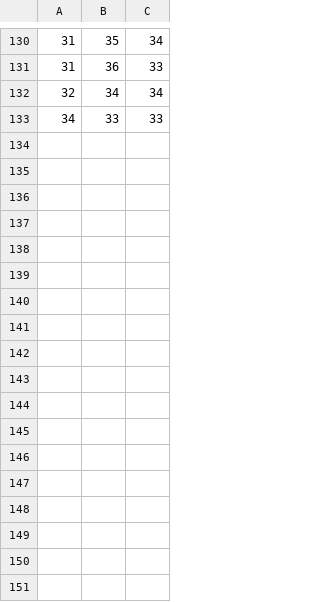
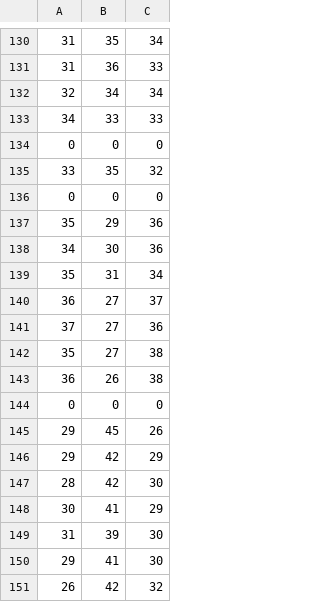
Before and after one commit to Dacarpe03/TaskAllocationInFarm, a CSV file: Assets/myfile.csv, drawn as a sheet; only a part is shown, gaps mark what is left out; the diff names each change by its address in the sheet, - before the commit and + after, or states it on an @@ line.

```diff
--- a/Assets/myfile.csv
+++ b/Assets/myfile.csv
+row 134: 0 | 0 | 0
+row 135: 33 | 35 | 32
+row 136: 0 | 0 | 0
+row 137: 35 | 29 | 36
+row 138: 34 | 30 | 36
+row 139: 35 | 31 | 34
+row 140: 36 | 27 | 37
+row 141: 37 | 27 | 36
+row 142: 35 | 27 | 38
+row 143: 36 | 26 | 38
+row 144: 0 | 0 | 0
+row 145: 29 | 45 | 26
+row 146: 29 | 42 | 29
+row 147: 28 | 42 | 30
+row 148: 30 | 41 | 29
+row 149: 31 | 39 | 30
+row 150: 29 | 41 | 30
+row 151: 26 | 42 | 32
```
Also changed, not shown: 3 other files.
